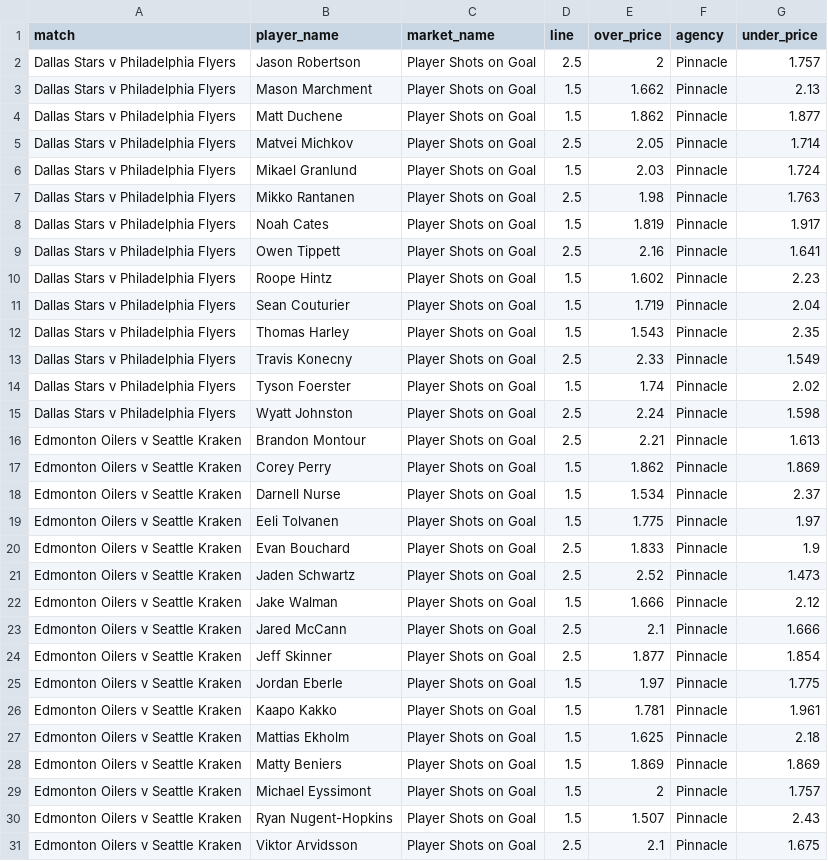
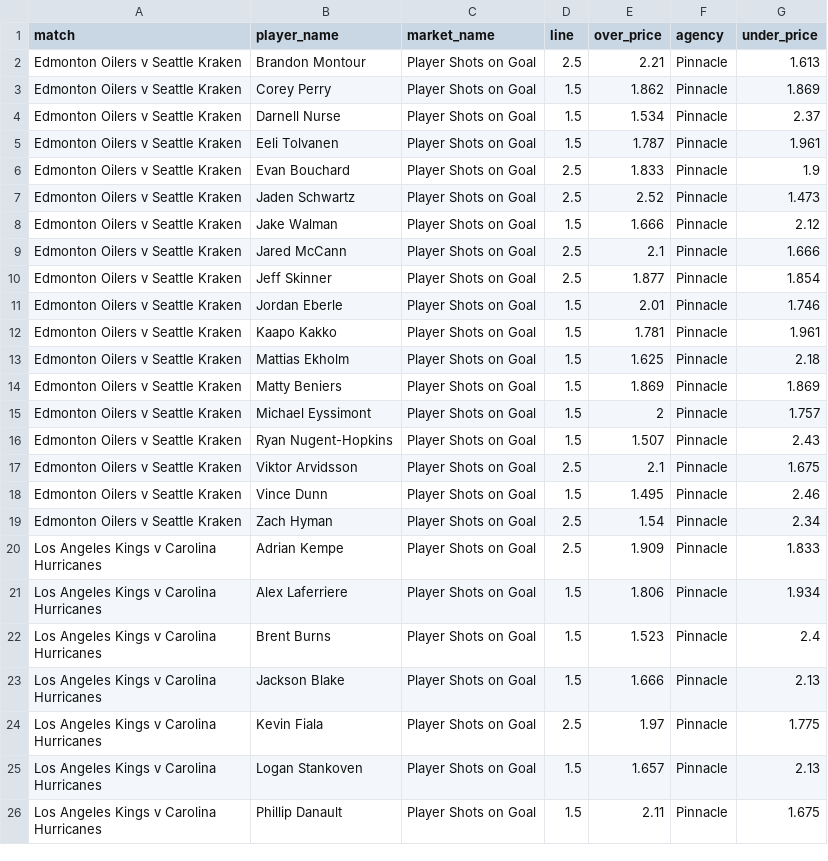
Before and after one commit to jamesbrown1417/NHL, a CSV file: Data/scraped_odds/pinnacle_shots_on_goal.csv, drawn as a sheet; only a part is shown; the shorter side is filled out with more unchanged rows; the diff covers the shown part only.

```diff
--- a/Data/scraped_odds/pinnacle_shots_on_goal.csv
+++ b/Data/scraped_odds/pinnacle_shots_on_goal.csv
@@ -1,16 +1,2 @@
 match,player_name,market_name,line,over_price,agency,under_price
-Dallas Stars v Philadelphia Flyers,Jason Robertson,Player Shots on Goal,2.5,2,Pinnacle,1.757
-Dallas Stars v Philadelphia Flyers,Mason Marchment,Player Shots on Goal,1.5,1.662,Pinnacle,2.13
-Dallas Stars v Philadelphia Flyers,Matt Duchene,Player Shots on Goal,1.5,1.862,Pinnacle,1.877
-Dallas Stars v Philadelphia Flyers,Matvei Michkov,Player Shots on Goal,2.5,2.05,Pinnacle,1.714
-Dallas Stars v Philadelphia Flyers,Mikael Granlund,Player Shots on Goal,1.5,2.03,Pinnacle,1.724
-Dallas Stars v Philadelphia Flyers,Mikko Rantanen,Player Shots on Goal,2.5,1.98,Pinnacle,1.763
-Dallas Stars v Philadelphia Flyers,Noah Cates,Player Shots on Goal,1.5,1.819,Pinnacle,1.917
-Dallas Stars v Philadelphia Flyers,Owen Tippett,Player Shots on Goal,2.5,2.16,Pinnacle,1.641
-Dallas Stars v Philadelphia Flyers,Roope Hintz,Player Shots on Goal,1.5,1.602,Pinnacle,2.23
-Dallas Stars v Philadelphia Flyers,Sean Couturier,Player Shots on Goal,1.5,1.719,Pinnacle,2.04
-Dallas Stars v Philadelphia Flyers,Thomas Harley,Player Shots on Goal,1.5,1.543,Pinnacle,2.35
-Dallas Stars v Philadelphia Flyers,Travis Konecny,Player Shots on Goal,2.5,2.33,Pinnacle,1.549
-Dallas Stars v Philadelphia Flyers,Tyson Foerster,Player Shots on Goal,1.5,1.74,Pinnacle,2.02
-Dallas Stars v Philadelphia Flyers,Wyatt Johnston,Player Shots on Goal,2.5,2.24,Pinnacle,1.598
 Edmonton Oilers v Seattle Kraken,Brandon Montour,Player Shots on Goal,2.5,2.21,Pinnacle,1.613
@@ -18,3 +4,3 @@ Edmonton Oilers v Seattle Kraken,Corey Perry,Player Shots on Goal,1.5,1.862,Pinn
 Edmonton Oilers v Seattle Kraken,Darnell Nurse,Player Shots on Goal,1.5,1.534,Pinnacle,2.37
-Edmonton Oilers v Seattle Kraken,Eeli Tolvanen,Player Shots on Goal,1.5,1.775,Pinnacle,1.97
+Edmonton Oilers v Seattle Kraken,Eeli Tolvanen,Player Shots on Goal,1.5,1.787,Pinnacle,1.961
 Edmonton Oilers v Seattle Kraken,Evan Bouchard,Player Shots on Goal,2.5,1.833,Pinnacle,1.9
@@ -24,3 +10,3 @@ Edmonton Oilers v Seattle Kraken,Jared McCann,Player Shots on Goal,2.5,2.1,Pinna
 Edmonton Oilers v Seattle Kraken,Jeff Skinner,Player Shots on Goal,2.5,1.877,Pinnacle,1.854
-Edmonton Oilers v Seattle Kraken,Jordan Eberle,Player Shots on Goal,1.5,1.97,Pinnacle,1.775
+Edmonton Oilers v Seattle Kraken,Jordan Eberle,Player Shots on Goal,1.5,2.01,Pinnacle,1.746
 Edmonton Oilers v Seattle Kraken,Kaapo Kakko,Player Shots on Goal,1.5,1.781,Pinnacle,1.961
```
Also changed, not shown: 11 removed rows and 12 edited cells elsewhere in this file, Data/scraped_odds/pinnacle_assists.csv, Data/scraped_odds/pinnacle_goals.csv, 30 other files.
